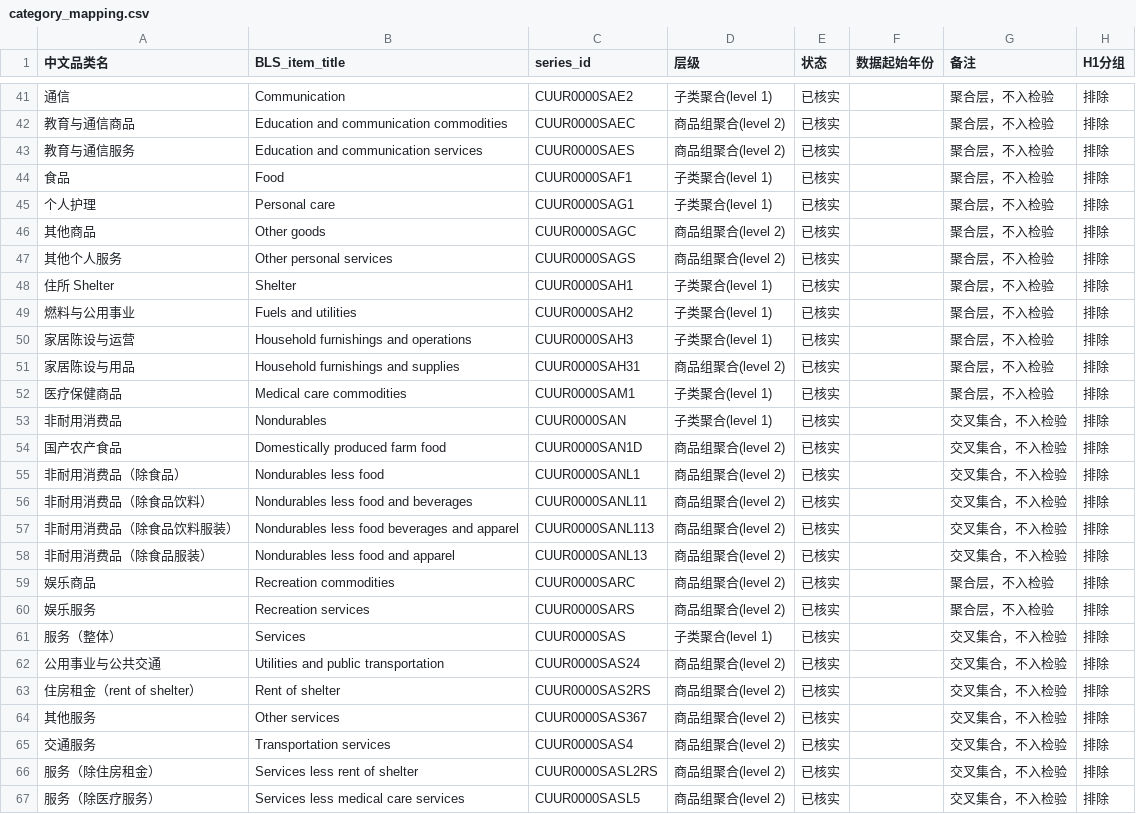
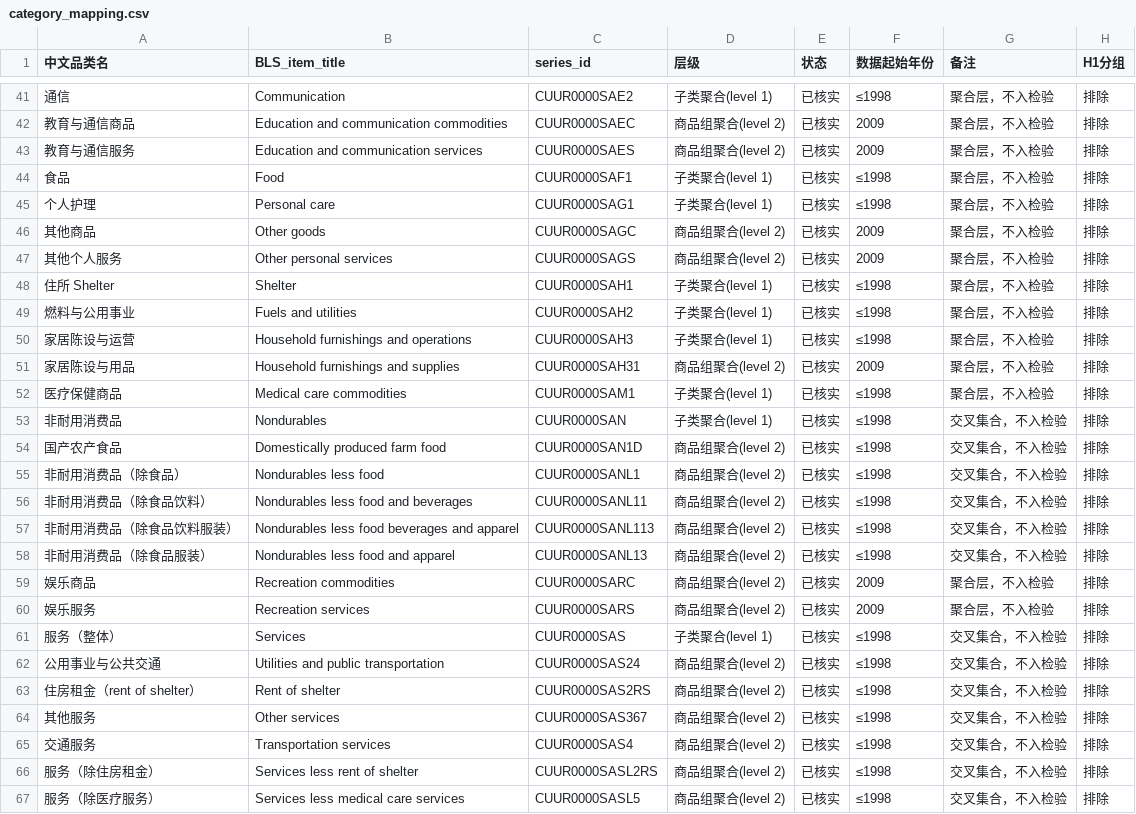
Before and after one commit to tanghuidao/token-parity, a CSV file: category_mapping.csv, drawn as a sheet; only a part is shown, gaps mark what is left out; the diff covers the shown part only; the diff names each change by its address in the sheet, - before the commit and + after, or states it on an @@ line.

```diff
--- a/category_mapping.csv
+++ b/category_mapping.csv
-F41 (数据起始年份): (empty)
+F41 (数据起始年份): ≤1998
-F42:F43 (数据起始年份): (empty)
+F42:F43 (数据起始年份): 2009
-F44:F45 (数据起始年份): (empty)
+F44:F45 (数据起始年份): ≤1998
-F46:F47 (数据起始年份): (empty)
+F46:F47 (数据起始年份): 2009
-F48:F50 (数据起始年份): (empty)
+F48:F50 (数据起始年份): ≤1998
-F51 (数据起始年份): (empty)
+F51 (数据起始年份): 2009
-F52:F58 (数据起始年份): (empty)
+F52:F58 (数据起始年份): ≤1998
-F59:F60 (数据起始年份): (empty)
+F59:F60 (数据起始年份): 2009
-F61:F67 (数据起始年份): (empty)
+F61:F67 (数据起始年份): ≤1998
```
Also changed, not shown: 110 edited cells elsewhere in this file, 1 other file.
